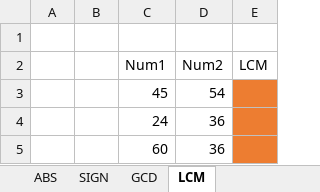
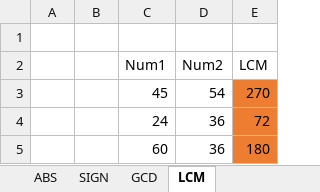
Before and after one commit to MikkoDT/MexEE402_ExcelExcercises, an Excel workbook: Math_Functions/Math_functions_InClass.xlsx, sheet LCM, drawn as a sheet; values as stored, in another font and other column widths than the file's, no borders; the diff names each change by its address in the sheet, - before the commit and + after, or states it on an @@ line.

```diff
--- a/Math_Functions/Math_functions_InClass.xlsx (sheet LCM)
+++ b/Math_Functions/Math_functions_InClass.xlsx (sheet LCM)
-E3 (LCM): (empty)
+E3 (LCM): 270
-E4 (LCM): (empty)
+E4 (LCM): 72
-E5 (LCM): (empty)
+E5 (LCM): 180
```
Also changed, not shown: sheet ABS, sheet SIGN, sheet GCD.
